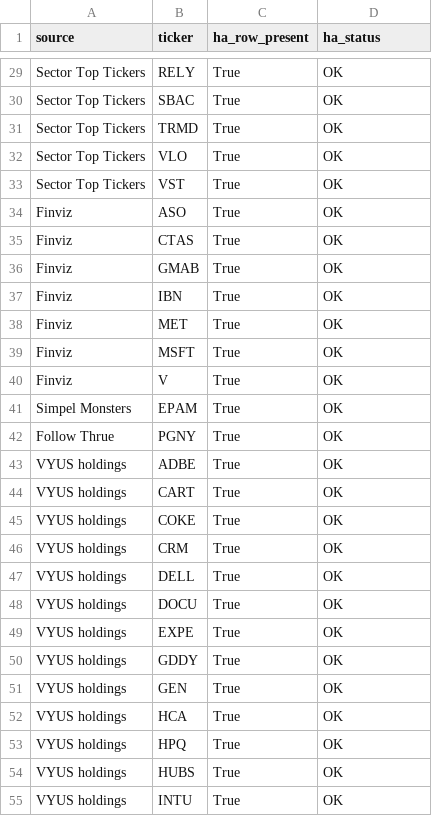
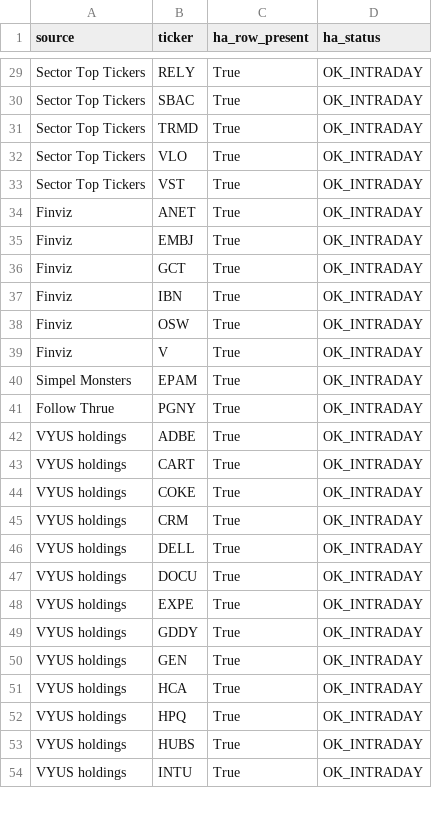
Before and after one commit to Melief/daily-stock-radar, a CSV file: data/ha_source_coverage.csv, drawn as a sheet; only a part is shown, gaps mark what is left out; removed rows and columns are numbered as before the commit, all else as after; the diff covers the shown part only; the diff names each change by its address in the sheet, - before the commit and + after, or states it on an @@ line.

```diff
--- a/data/ha_source_coverage.csv
+++ b/data/ha_source_coverage.csv
-D29:D33 (ha_status): OK
+D29:D33 (ha_status): OK_INTRADAY
-row 34: Finviz | ASO | True | OK
-B34 (ticker): CTAS
+B34 (ticker): ANET
-D34:D35 (ha_status): OK
+D34:D35 (ha_status): OK_INTRADAY
-B35 (ticker): GMAB
+B35 (ticker): EMBJ
+row 36: Finviz | GCT | True | OK_INTRADAY
-D37 (ha_status): OK
+D37 (ha_status): OK_INTRADAY
-row 38: Finviz | MET | True | OK
-B38 (ticker): MSFT
+B38 (ticker): OSW
-D38:D54 (ha_status): OK
+D38:D54 (ha_status): OK_INTRADAY
```
Also changed, not shown: 39 edited cells elsewhere in this file, data/ha_signals.csv.
